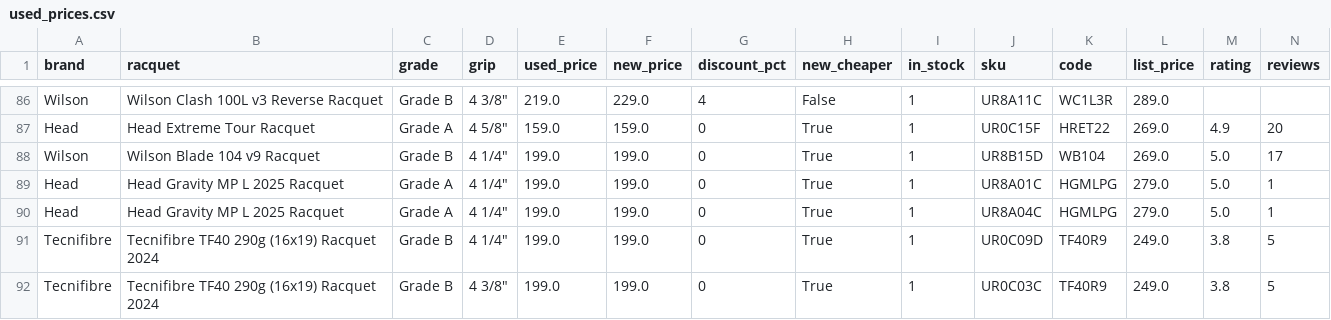
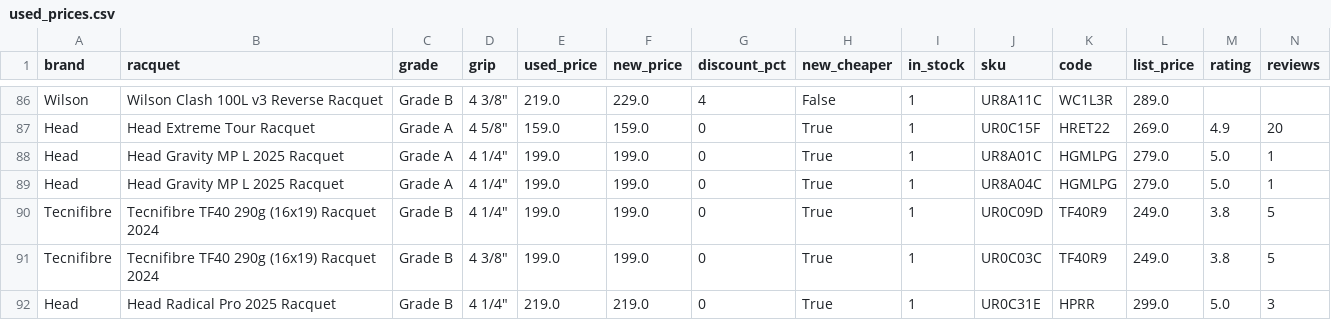
Before and after one commit to shudengnyc/tw-used-racket-tracker, a CSV file: used_prices.csv, drawn as a sheet; only a part is shown, gaps mark what is left out; the shorter side is filled out with more unchanged rows; rows hold the shown columns only; the diff names each change by its address in the sheet, - before the commit and + after, or states it on an @@ line.

```diff
--- a/used_prices.csv
+++ b/used_prices.csv
-row 88: Wilson | Wilson Blade 104 v9 Racquet | Grade B | 4 1/4" | 199.0 | 199.0 | 0 | True | 1 | UR8B15D | WB104 | 269.0 | 5.0 | 17
```
Also changed, not shown: 2 other files.
